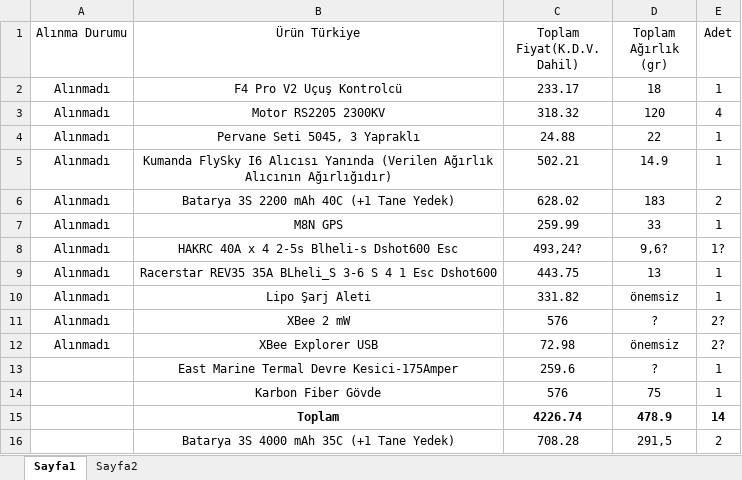
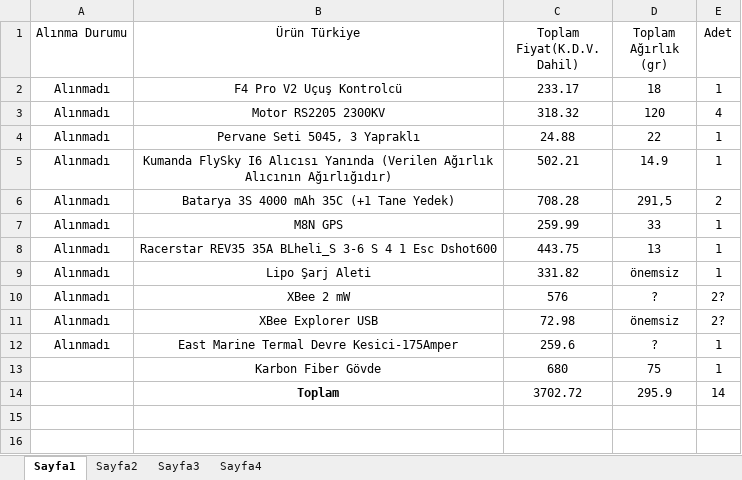
Before and after one commit to FurkanKaraketir/2021-IHA-Files, an Excel workbook: İHA Malzemeler.xlsx, sheet Sayfa1, drawn as a sheet; values as stored, in another font and other column widths than the file's, no borders; table styles not drawn; removed rows and columns are numbered as before the commit, all else as after; the diff names each change by its address in the sheet, - before the commit and + after, or states it on an @@ line.

```diff
--- a/İHA Malzemeler.xlsx (sheet Sayfa1)
+++ b/İHA Malzemeler.xlsx (sheet Sayfa1)
+sheet tab: Sayfa3
+sheet tab: Sayfa4
-B6 (Ürün Türkiye): Batarya 3S 2200 mAh 40C (+1 Tane Yedek)
+B6 (Ürün Türkiye): Batarya 3S 4000 mAh 35C (+1 Tane Yedek)
-C6 (Toplam Fiyat(K.D.V. Dahil)): 628.02
+C6 (Toplam Fiyat(K.D.V. Dahil)): 708.28
-D6 (Toplam Ağırlık (gr)): 183
+D6 (Toplam Ağırlık (gr)): 291,5
-row 8: Alınmadı | HAKRC 40A x 4 2-5s Blheli-s Dshot600 Esc | 493,24? | 9,6? | 1?
-A12 (Alınma Durumu): (empty)
+A12 (Alınma Durumu): Alınmadı
-C13 (Toplam Fiyat(K.D.V. Dahil)): 576
+C13 (Toplam Fiyat(K.D.V. Dahil)): 680
-C14 (Toplam Fiyat(K.D.V. Dahil)): 4226.74
+C14 (Toplam Fiyat(K.D.V. Dahil)): 3702.72
-C14:E14 bold: on
+C14:E14 bold: off
-D14 (Toplam Ağırlık (gr)): 478.9
+D14 (Toplam Ağırlık (gr)): 295.9
-row 16:  | Batarya 3S 4000 mAh 35C (+1 Tane Yedek) | 708.28 | 291,5 | 2
```
Also changed, not shown: formulas that keep their value, 6 other files.
